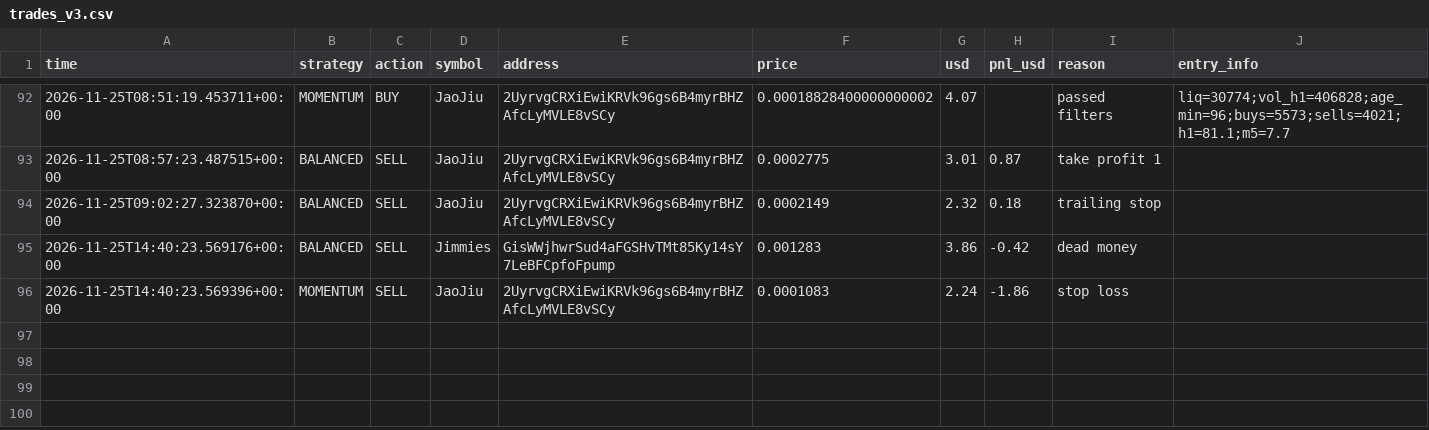
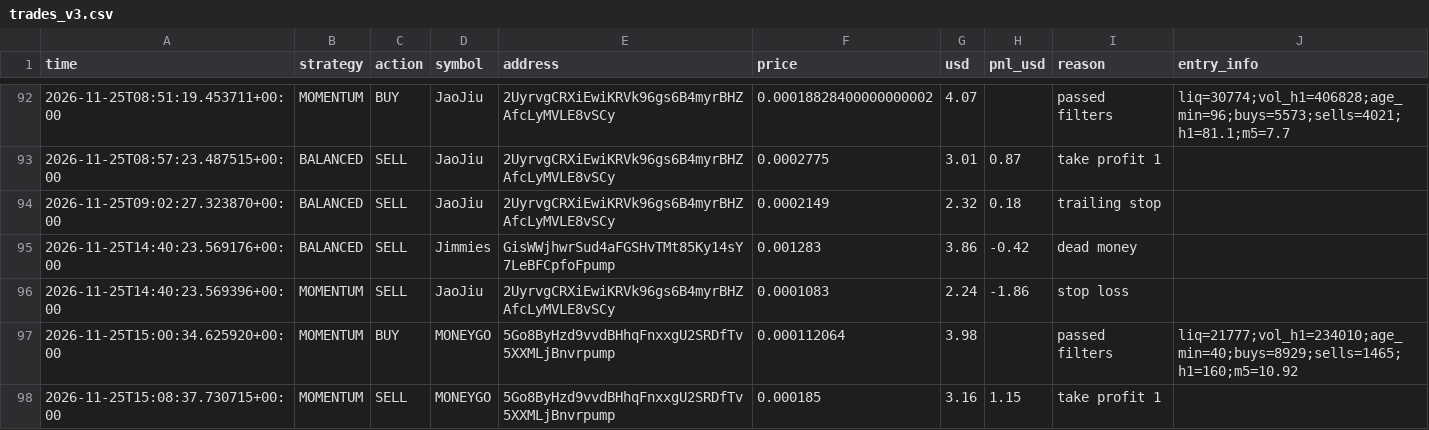
Before and after one commit to fahimkhayam75-test/C-testing, a CSV file: trades_v3.csv, drawn as a sheet; only a part is shown, gaps mark what is left out; the diff names each change by its address in the sheet, - before the commit and + after, or states it on an @@ line.

```diff
--- a/trades_v3.csv
+++ b/trades_v3.csv
+row 97: 2026-11-25T15:00:34.625920+00:00 | MOMENTUM | BUY | MONEYGO | 5Go8ByHzd9vvdBHhqFnxxgU2SRDfTv5XXMLjBnvrpump | 0.000112064 | 3.98 |  | passed filters | liq=21777;vol_h1=234010;age_min=40;buys=8929;sells=1465;h1=160;m5=10.92
+row 98: 2026-11-25T15:08:37.730715+00:00 | MOMENTUM | SELL | MONEYGO | 5Go8ByHzd9vvdBHhqFnxxgU2SRDfTv5XXMLjBnvrpump | 0.000185 | 3.16 | 1.15 | take profit 1
```
Also changed, not shown: 2 other files.
